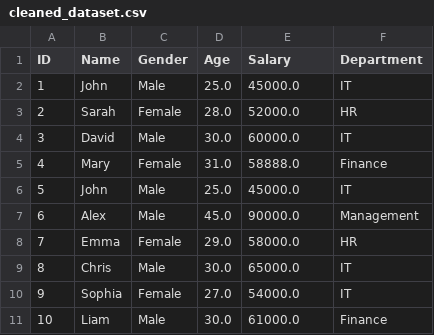
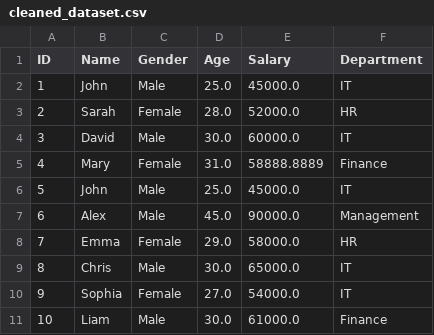
Before and after one commit to Dev-MrV/elevate_task, a CSV file: task1/cleaned_dataset.csv, drawn as a sheet.

Commit message:
Update cleaned_dataset.csv

```diff
--- a/task1/cleaned_dataset.csv
+++ b/task1/cleaned_dataset.csv
@@ -4,3 +4,3 @@ ID,Name,Gender,Age,Salary,Department
 3,David,Male,30.0,60000.0,IT
-4,Mary,Female,31.0,58888.0,Finance
+4,Mary,Female,31.0,58888.8889,Finance
 5,John,Male,25.0,45000.0,IT
```
